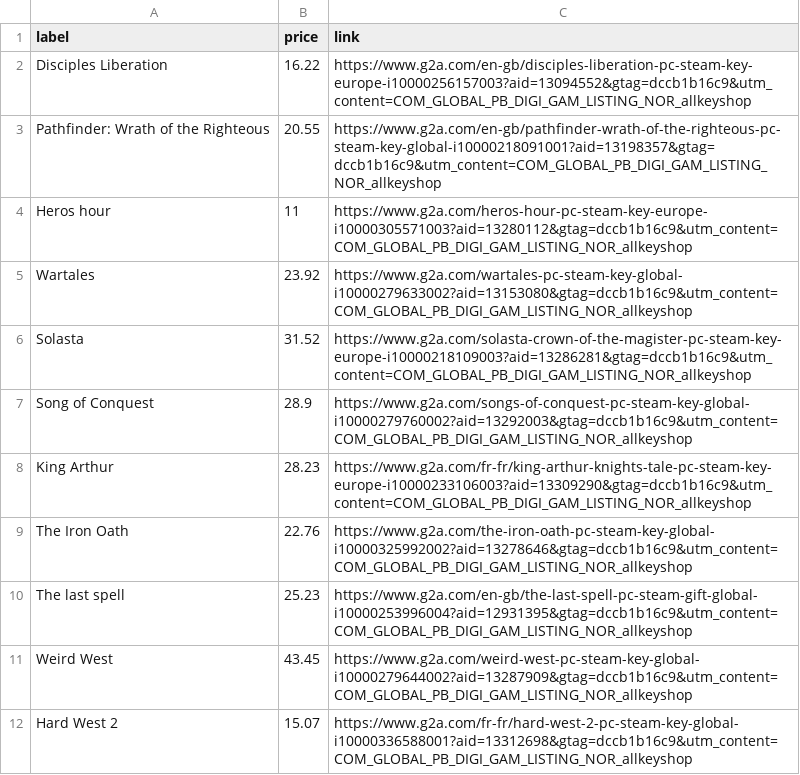
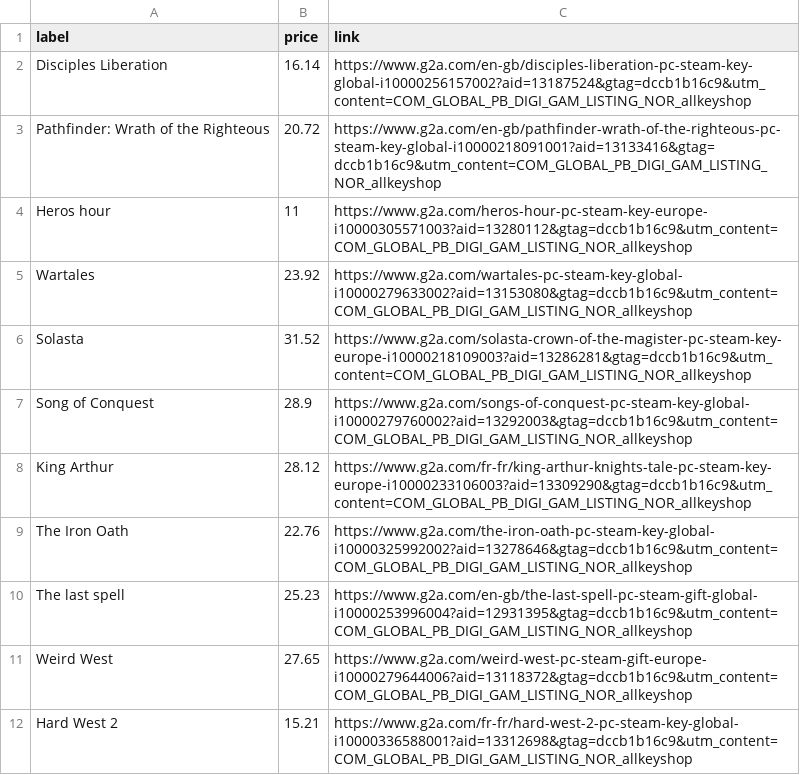
Before and after one commit to ste-xx/steam-price-watcher, a TSV file: report.tsv, drawn as a sheet.

Commit message:
Commit from GitHub Actions (Steam Watch Report)

```diff
--- a/report.tsv
+++ b/report.tsv
@@ -1,4 +1,4 @@
 label	price	link
-Disciples Liberation	16.22	https://www.g2a.com/en-gb/disciples-liberation-pc-steam-key-europe-i10000256157003?aid=13094552&gtag=dccb1b16c9&utm_content=COM_GLOBAL_PB_DIGI_GAM_LISTING_NOR_allkeyshop
-Pathfinder: Wrath of the Righteous	20.55	https://www.g2a.com/en-gb/pathfinder-wrath-of-the-righteous-pc-steam-key-global-i10000218091001?aid=13198357&gtag=dccb1b16c9&utm_content=COM_GLOBAL_PB_DIGI_GAM_LISTING_NOR_allkeyshop
+Disciples Liberation	16.14	https://www.g2a.com/en-gb/disciples-liberation-pc-steam-key-global-i10000256157002?aid=13187524&gtag=dccb1b16c9&utm_content=COM_GLOBAL_PB_DIGI_GAM_LISTING_NOR_allkeyshop
+Pathfinder: Wrath of the Righteous	20.72	https://www.g2a.com/en-gb/pathfinder-wrath-of-the-righteous-pc-steam-key-global-i10000218091001?aid=13133416&gtag=dccb1b16c9&utm_content=COM_GLOBAL_PB_DIGI_GAM_LISTING_NOR_allkeyshop
 Heros hour	11	https://www.g2a.com/heros-hour-pc-steam-key-europe-i10000305571003?aid=13280112&gtag=dccb1b16c9&utm_content=COM_GLOBAL_PB_DIGI_GAM_LISTING_NOR_allkeyshop
@@ -7,6 +7,6 @@ Solasta	31.52	https://www.g2a.com/solasta-crown-of-the-magister-pc-steam-key-eur
 Song of Conquest	28.9	https://www.g2a.com/songs-of-conquest-pc-steam-key-global-i10000279760002?aid=13292003&gtag=dccb1b16c9&utm_content=COM_GLOBAL_PB_DIGI_GAM_LISTING_NOR_allkeyshop
-King Arthur	28.23	https://www.g2a.com/fr-fr/king-arthur-knights-tale-pc-steam-key-europe-i10000233106003?aid=13309290&gtag=dccb1b16c9&utm_content=COM_GLOBAL_PB_DIGI_GAM_LISTING_NOR_allkeyshop
+King Arthur	28.12	https://www.g2a.com/fr-fr/king-arthur-knights-tale-pc-steam-key-europe-i10000233106003?aid=13309290&gtag=dccb1b16c9&utm_content=COM_GLOBAL_PB_DIGI_GAM_LISTING_NOR_allkeyshop
 The Iron Oath	22.76	https://www.g2a.com/the-iron-oath-pc-steam-key-global-i10000325992002?aid=13278646&gtag=dccb1b16c9&utm_content=COM_GLOBAL_PB_DIGI_GAM_LISTING_NOR_allkeyshop
 The last spell	25.23	https://www.g2a.com/en-gb/the-last-spell-pc-steam-gift-global-i10000253996004?aid=12931395&gtag=dccb1b16c9&utm_content=COM_GLOBAL_PB_DIGI_GAM_LISTING_NOR_allkeyshop
-Weird West	43.45	https://www.g2a.com/weird-west-pc-steam-key-global-i10000279644002?aid=13287909&gtag=dccb1b16c9&utm_content=COM_GLOBAL_PB_DIGI_GAM_LISTING_NOR_allkeyshop
-Hard West 2	15.07	https://www.g2a.com/fr-fr/hard-west-2-pc-steam-key-global-i10000336588001?aid=13312698&gtag=dccb1b16c9&utm_content=COM_GLOBAL_PB_DIGI_GAM_LISTING_NOR_allkeyshop
+Weird West	27.65	https://www.g2a.com/weird-west-pc-steam-gift-europe-i10000279644006?aid=13118372&gtag=dccb1b16c9&utm_content=COM_GLOBAL_PB_DIGI_GAM_LISTING_NOR_allkeyshop
+Hard West 2	15.21	https://www.g2a.com/fr-fr/hard-west-2-pc-steam-key-global-i10000336588001?aid=13312698&gtag=dccb1b16c9&utm_content=COM_GLOBAL_PB_DIGI_GAM_LISTING_NOR_allkeyshop
```
